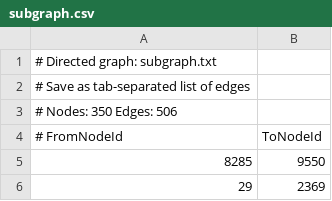
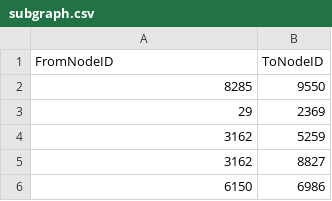
Before and after one commit to lohoi/lohoi.github.io, a CSV file: subgraph.csv, drawn as a sheet; only a part is shown; the shorter side is filled out with more unchanged rows.

```diff
--- a/subgraph.csv
+++ b/subgraph.csv
@@ -1,5 +1,2 @@
-# Directed graph: subgraph.txt
-# Save as tab-separated list of edges
-# Nodes: 350 Edges: 506
-# FromNodeId,ToNodeId
+FromNodeID,ToNodeID
 8285,9550
```
Also changed, not shown: 1 other file.
